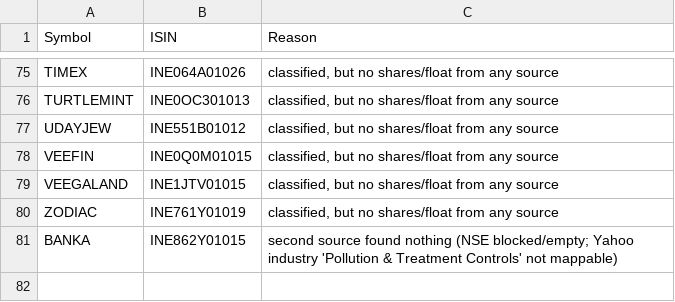
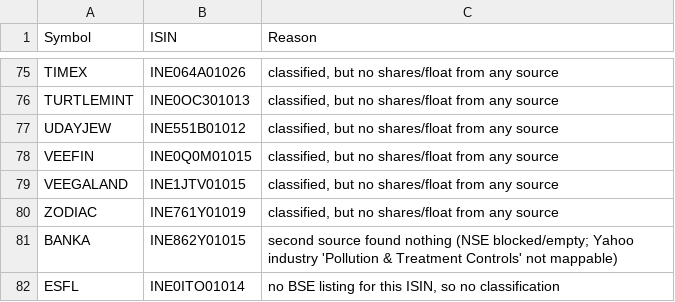
Before and after one commit to VarunNeel/alphatrace-feed, a CSV file: fundamentals/unmatched.csv, drawn as a sheet; only a part is shown, gaps mark what is left out; the diff names each change by its address in the sheet, - before the commit and + after, or states it on an @@ line.

```diff
--- a/fundamentals/unmatched.csv
+++ b/fundamentals/unmatched.csv
+row 82: ESFL | INE0ITO01014 | no BSE listing for this ISIN, so no classification
```
Also changed, not shown: fundamentals/universe.csv, ohlcv/new/NEW_OHLCV.csv, 2 other files.
